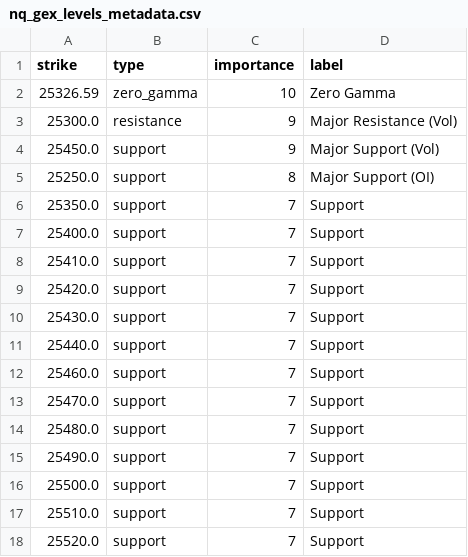
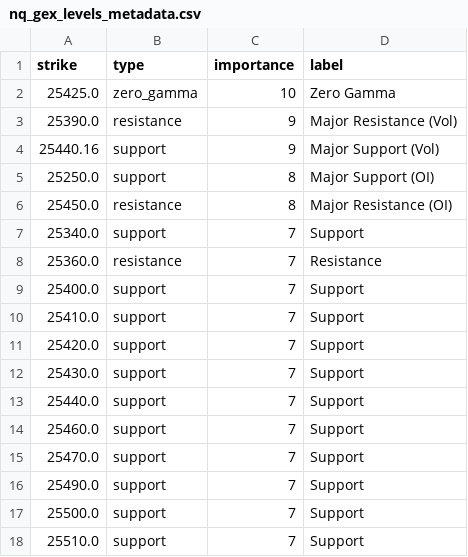
Before and after one commit to enzocosson/seed_enzocosson_gex, a CSV file: nq_gex_levels_metadata.csv, drawn as a sheet.

```diff
--- a/nq_gex_levels_metadata.csv
+++ b/nq_gex_levels_metadata.csv
@@ -1,7 +1,9 @@
 strike,type,importance,label
-25326.59,zero_gamma,10,Zero Gamma
-25300.0,resistance,9,Major Resistance (Vol)
-25450.0,support,9,Major Support (Vol)
+25425.0,zero_gamma,10,Zero Gamma
+25390.0,resistance,9,Major Resistance (Vol)
+25440.16,support,9,Major Support (Vol)
 25250.0,support,8,Major Support (OI)
-25350.0,support,7,Support
+25450.0,resistance,8,Major Resistance (OI)
+25340.0,support,7,Support
+25360.0,resistance,7,Resistance
 25400.0,support,7,Support
@@ -13,3 +15,2 @@ strike,type,importance,label
 25470.0,support,7,Support
-25480.0,support,7,Support
 25490.0,support,7,Support
@@ -17,2 +18 @@ strike,type,importance,label
 25510.0,support,7,Support
-25520.0,support,7,Support
```
Also changed, not shown: es_gex_levels.csv, es_gex_levels_metadata.csv, 2 other files.
